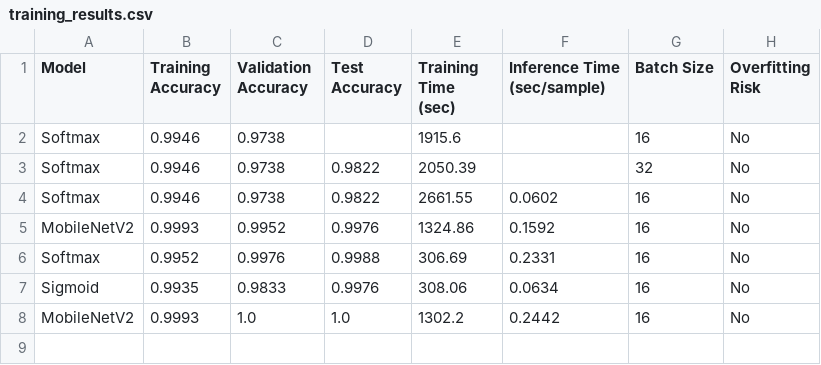
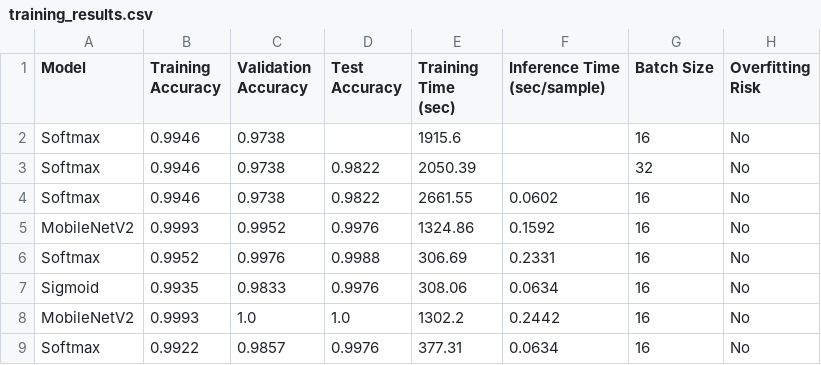
Before and after one commit to micmic210/mildew-detector, a CSV file: training_results.csv, drawn as a sheet; the diff names each change by its address in the sheet, - before the commit and + after, or states it on an @@ line.

Commit message:
Add results of trial 2 of Softmax

```diff
--- a/training_results.csv
+++ b/training_results.csv
+row 9: Softmax | 0.9922 | 0.9857 | 0.9976 | 377.31 | 0.0634 | 16 | No
```
Also changed, not shown: 12 other files.
